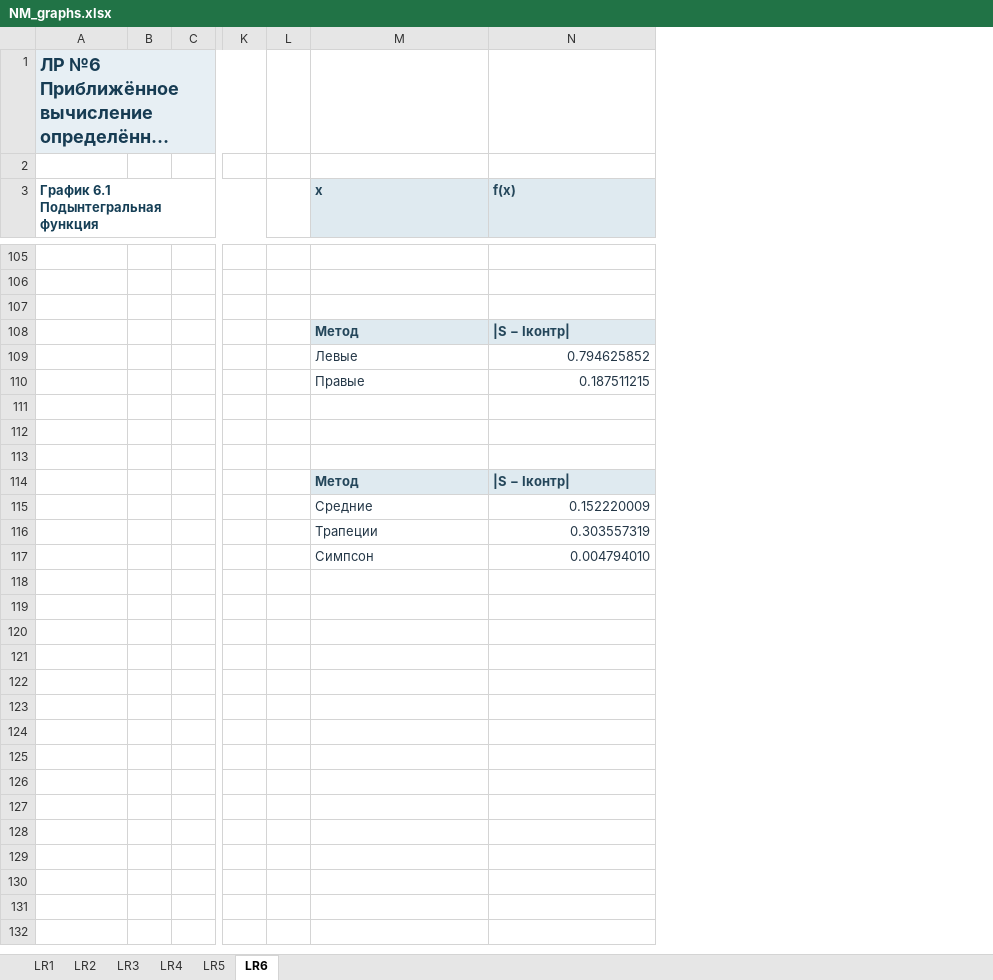
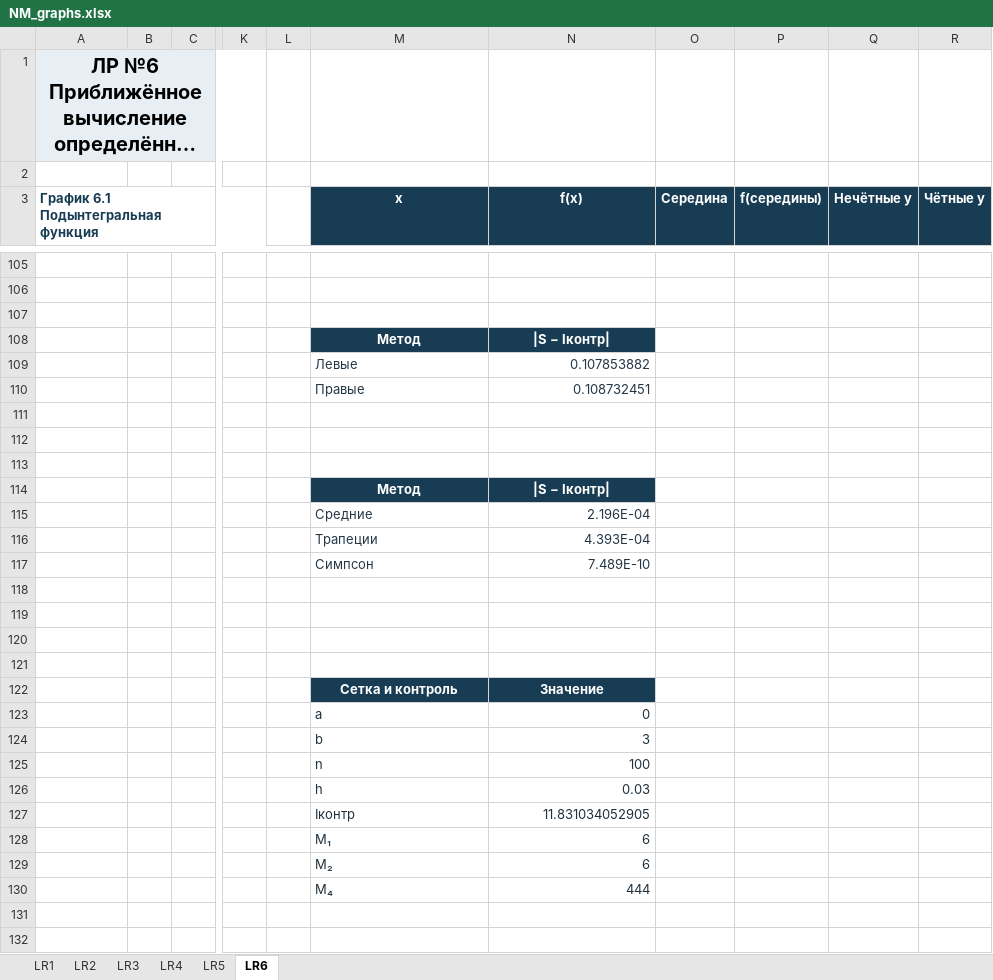
Before and after one commit to Razebaloff/UKRTB_PopovD, an Excel workbook: NM/NM_graphs.xlsx, sheet LR6, drawn as a sheet; only a part is shown, gaps mark what is left out; long unchanged cells end in …; values as stored, in another font and other column widths than the file's, no borders; charts and pictures not drawn; addresses are those after the commit; rows hold the shown columns only; the diff covers the shown part only; the diff names each change by its address in the sheet, - before the commit and + after, or states it on an @@ line.

```diff
--- a/NM/NM_graphs.xlsx (sheet LR6)
+++ b/NM/NM_graphs.xlsx (sheet LR6)
+column O (Середина), empty
+column P (f(середины)), empty
+column Q (Нечётные y), empty
+column R (Чётные y), empty
@@ A1 alignment: left → center, text colour: #173C53 → black, text size: larger @@
@@ M3:N3 fill: #DFEAF0 → #173C53, text colour: #24465A → #FFFFFF, alignment: left → center @@
@@ M108:N108 fill: #DFEAF0 → #173C53, text colour: #24465A → #FFFFFF, alignment: left → center @@
-N109 (f(x)): 0.794625852
+N109 (f(x)): 0.107853882
-N110 (f(x)): 0.187511215
+N110 (f(x)): 0.108732451
@@ M114:N114 fill: #DFEAF0 → #173C53, text colour: #24465A → #FFFFFF, alignment: left → center @@
+row 115:  |  |  |  |  | Средние | 2.196E-04
+row 116:  |  |  |  |  | Трапеции | 4.393E-04
+row 117:  |  |  |  |  | Симпсон | 7.489E-10
-row 118:  |  |  |  |  | Средние | 0.152220009
+row 118: (empty)
-row 119:  |  |  |  |  | Трапеции | 0.303557319
+row 119: (empty)
-row 120:  |  |  |  |  | Симпсон | 0.004794010
+row 120: (empty)
+row 121: (empty)
+row 122:  |  |  |  |  | Сетка и контроль | Значение
+row 123:  |  |  |  |  | a | 0
+row 124:  |  |  |  |  | b | 3
+row 125:  |  |  |  |  | n | 100
+row 126:  |  |  |  |  | h | 0.03
+row 127:  |  |  |  |  | Iконтр | 11.831034052905
+row 128:  |  |  |  |  | M₁ | 6
+row 129:  |  |  |  |  | M₂ | 6
+row 130:  |  |  |  |  | M₄ | 444
+row 131: (empty)
+row 132: (empty)
```
Also changed, not shown: other rows of this sheet, sheet LR5, sheet LR2, sheet LR3, sheet LR1, sheet LR4, charts or pictures, 2 other files.
